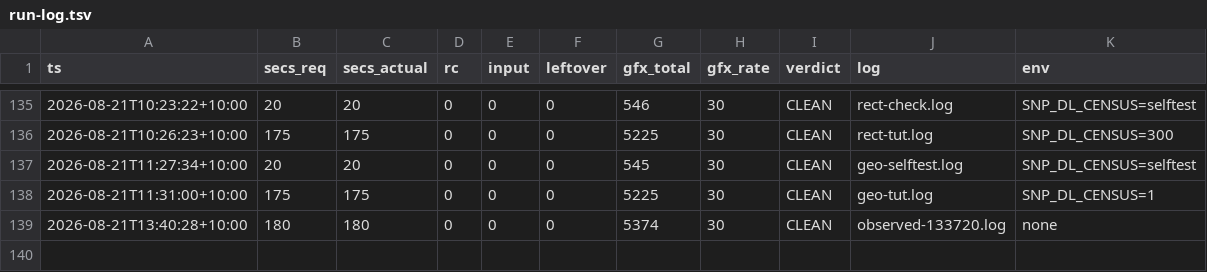
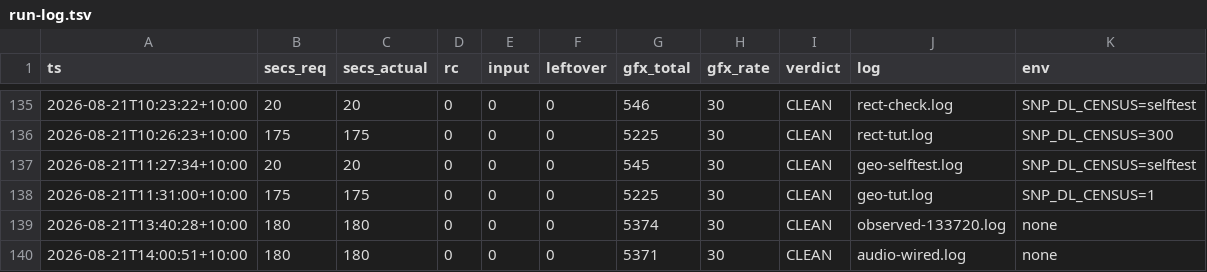
Before and after one commit to johvmac/sin-punishment-recompiled, a TSV file: docs/run-log.tsv, drawn as a sheet; only a part is shown, gaps mark what is left out.

```diff
--- a/docs/run-log.tsv
+++ b/docs/run-log.tsv
@@ -139 +139,2 @@ ts	secs_req	secs_actual	rc	input	leftover	gfx_total	gfx_rate	verdict	log	env
 2026-08-21T13:40:28+10:00	180	180	0	0	0	5374	30	CLEAN	observed-133720.log	none
+2026-08-21T14:00:51+10:00	180	180	0	0	0	5371	30	CLEAN	audio-wired.log	none
```
Also changed, not shown: 4 other files.
